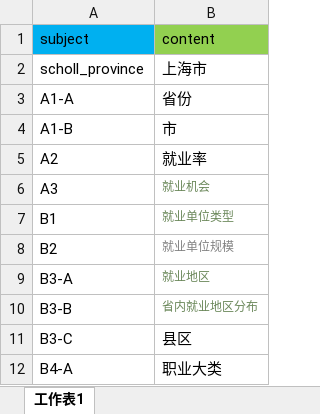
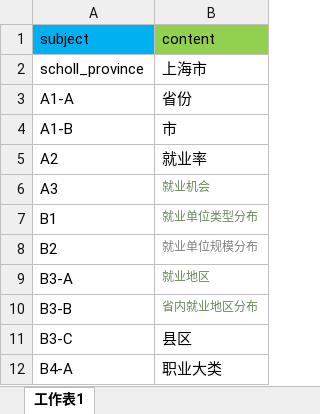
Before and after one commit to ramboma/std-inv-report-v8, an Excel workbook: data_analysis/config.xlsx, sheet 工作表1, drawn as a sheet; only a part is shown; values as stored, in another font and other column widths than the file's, no borders; the diff names each change by its address in the sheet, - before the commit and + after, or states it on an @@ line.

```diff
--- a/data_analysis/config.xlsx (sheet 工作表1)
+++ b/data_analysis/config.xlsx (sheet 工作表1)
-B7 (content): 就业单位类型
+B7 (content): 就业单位类型分布
-B8 (content): 就业单位规模
+B8 (content): 就业单位规模分布
```
Also changed, not shown: 3 other files.
